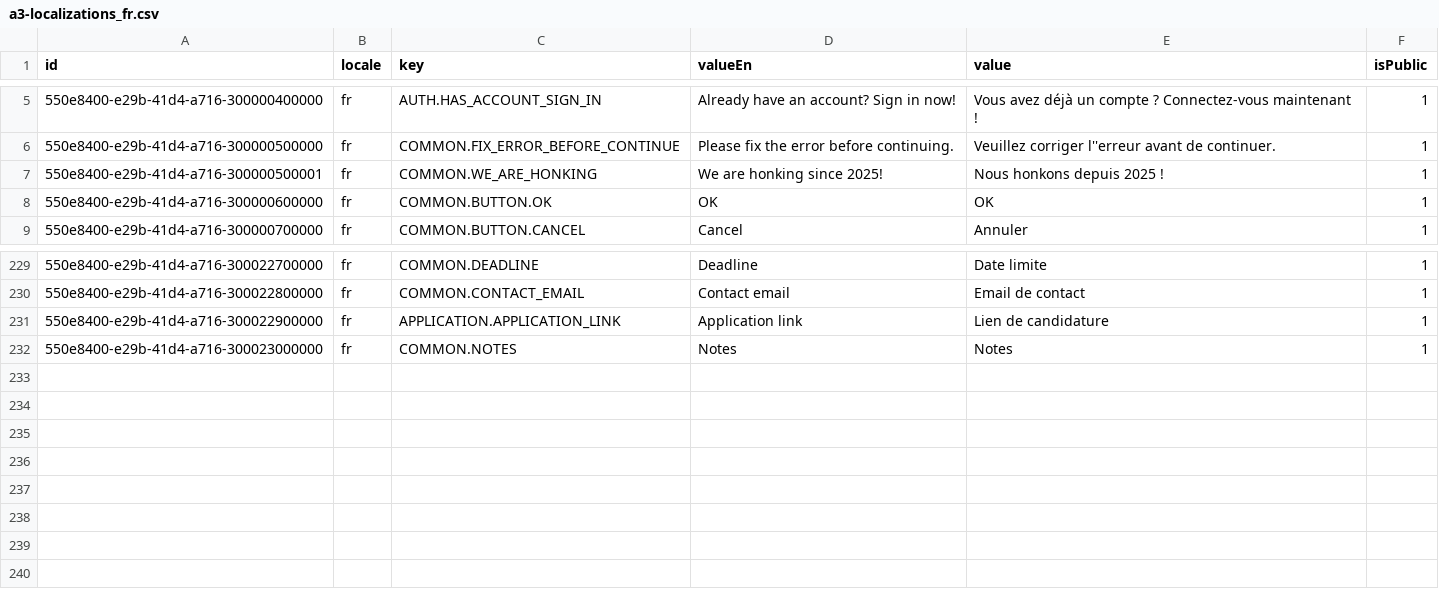
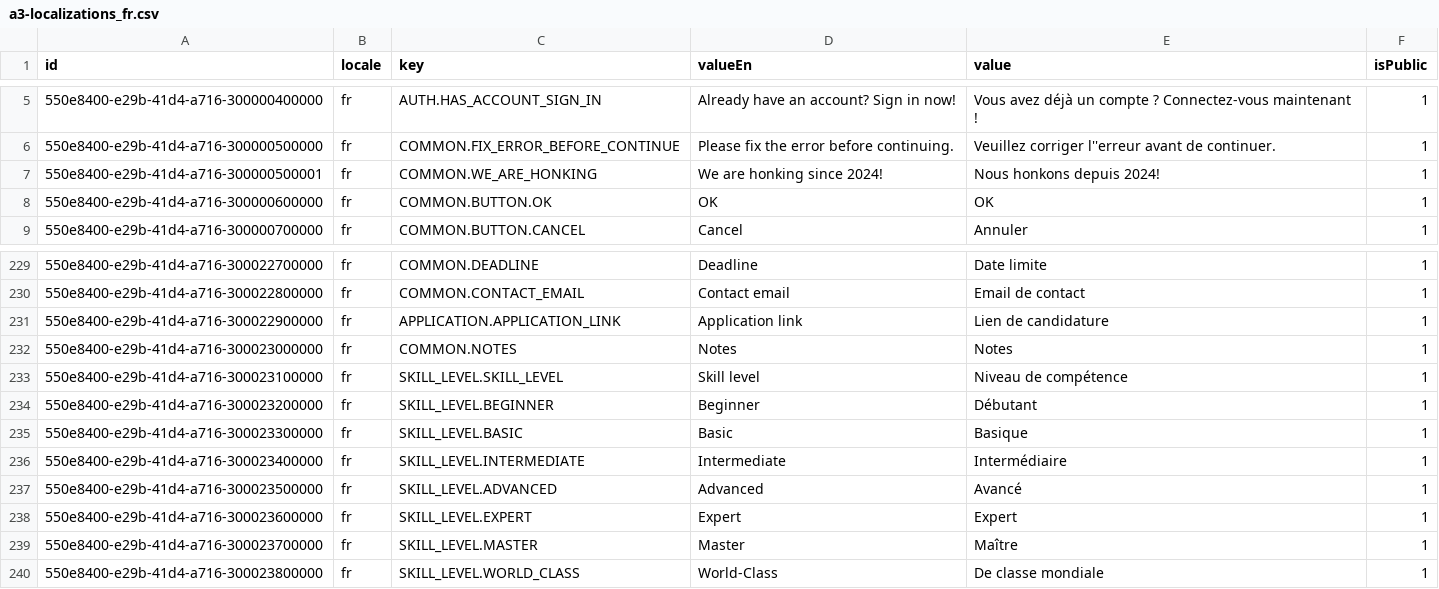
Before and after one commit to oleksandramarty/JobPathfinderApp, a CSV file: WebApi/CommonModule/CommonModule.Provision/InitData/Localizations/a3-localizations_fr.csv, drawn as a sheet; only a part is shown, gaps mark what is left out.

```diff
--- a/WebApi/CommonModule/CommonModule.Provision/InitData/Localizations/a3-localizations_fr.csv
+++ b/WebApi/CommonModule/CommonModule.Provision/InitData/Localizations/a3-localizations_fr.csv
@@ -6,3 +6,3 @@ id;locale;key;valueEn;value;isPublic;
 550e8400-e29b-41d4-a716-300000500000;fr;COMMON.FIX_ERROR_BEFORE_CONTINUE;Please fix the error before continuing.;Veuillez corriger l''erreur avant de continuer.;1;
-550e8400-e29b-41d4-a716-300000500001;fr;COMMON.WE_ARE_HONKING;We are honking since 2025!;Nous honkons depuis 2025 !;1;
+550e8400-e29b-41d4-a716-300000500001;fr;COMMON.WE_ARE_HONKING;We are honking since 2024!;Nous honkons depuis 2024!;1;
 550e8400-e29b-41d4-a716-300000600000;fr;COMMON.BUTTON.OK;OK;OK;1;
@@ -232 +232,9 @@ id;locale;key;valueEn;value;isPublic;
 550e8400-e29b-41d4-a716-300023000000;fr;COMMON.NOTES;Notes;Notes;1;
+550e8400-e29b-41d4-a716-300023100000;fr;SKILL_LEVEL.SKILL_LEVEL;Skill level;Niveau de compétence;1;
+550e8400-e29b-41d4-a716-300023200000;fr;SKILL_LEVEL.BEGINNER;Beginner;Débutant;1;
+550e8400-e29b-41d4-a716-300023300000;fr;SKILL_LEVEL.BASIC;Basic;Basique;1;
+550e8400-e29b-41d4-a716-300023400000;fr;SKILL_LEVEL.INTERMEDIATE;Intermediate;Intermédiaire;1;
+550e8400-e29b-41d4-a716-300023500000;fr;SKILL_LEVEL.ADVANCED;Advanced;Avancé;1;
+550e8400-e29b-41d4-a716-300023600000;fr;SKILL_LEVEL.EXPERT;Expert;Expert;1;
+550e8400-e29b-41d4-a716-300023700000;fr;SKILL_LEVEL.MASTER;Master;Maître;1;
+550e8400-e29b-41d4-a716-300023800000;fr;SKILL_LEVEL.WORLD_CLASS;World-Class;De classe mondiale;1;
```
Also changed, not shown: WebApi/CommonModule/CommonModule.Provision/InitData/Localizations/a2-localizations_es.csv, WebApi/CommonModule/CommonModule.Provision/InitData/Localizations/a4-localizations_ua.csv, 6 other files.
